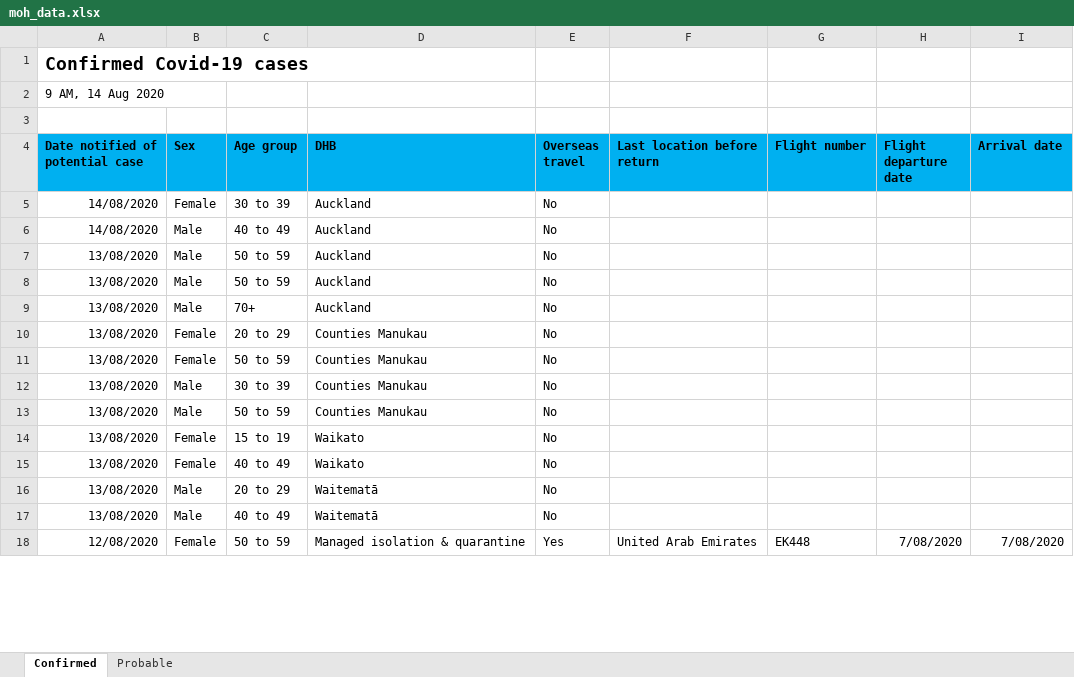
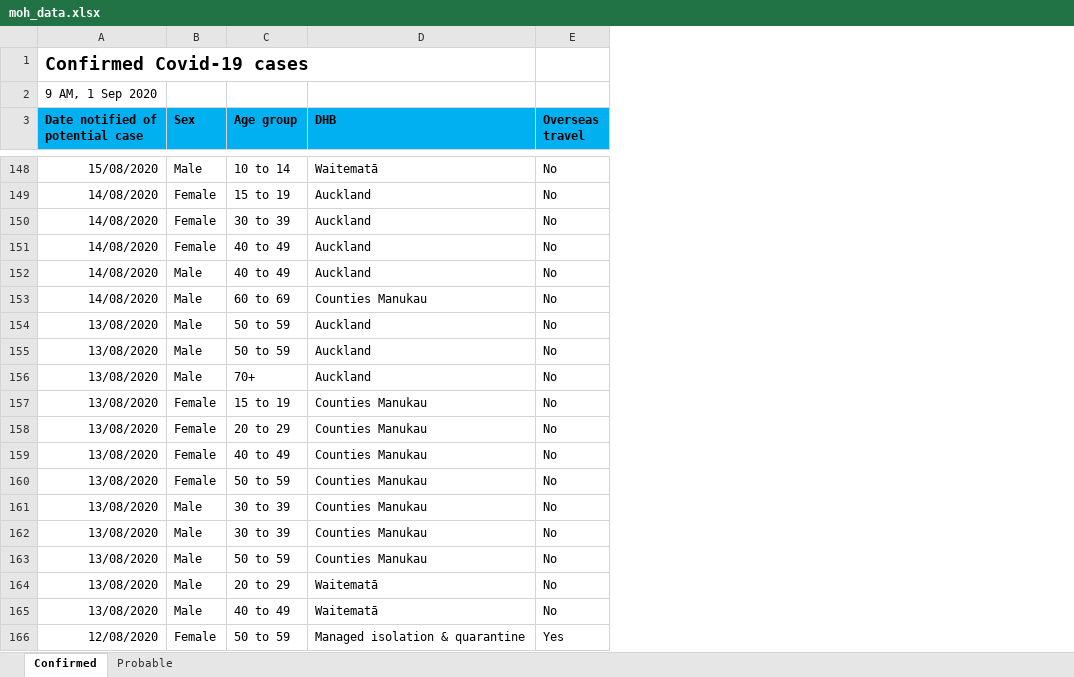
Before and after one commit to MattSkiff/covid19_nz_data, an Excel workbook: moh_data.xlsx, sheet Confirmed, drawn as a sheet; only a part is shown, gaps mark what is left out; values as stored, in another font and other column widths than the file's, no borders; removed rows and columns are numbered as before the commit, all else as after; the diff covers the shown part only; the diff names each change by its address in the sheet, - before the commit and + after, or states it on an @@ line.

```diff
--- a/moh_data.xlsx (sheet Confirmed)
+++ b/moh_data.xlsx (sheet Confirmed)
-column F (Last location before return), row 18: United Arab Emirates
-column G (Flight number), row 18: EK448
-column H (Flight departure date), row 18: 7/08/2020
-column I (Arrival date), row 18: 7/08/2020
-A2 (Date notified of potential case): 9 AM, 14 Aug 2020
+A2 (Date notified of potential case): 9 AM, 1 Sep 2020
-A2:B2 merged
-row 3: (empty)
+row 148: 15/08/2020 | Male | 10 to 14 | Waitematā | No
+row 149: 14/08/2020 | Female | 15 to 19 | Auckland | No
+row 151: 14/08/2020 | Female | 40 to 49 | Auckland | No
+row 153: 14/08/2020 | Male | 60 to 69 | Counties Manukau | No
+row 157: 13/08/2020 | Female | 15 to 19 | Counties Manukau | No
+row 159: 13/08/2020 | Female | 40 to 49 | Counties Manukau | No
+row 162: 13/08/2020 | Male | 30 to 39 | Counties Manukau | No
-row 14: 13/08/2020 | Female | 15 to 19 | Waikato | No
-row 15: 13/08/2020 | Female | 40 to 49 | Waikato | No
```
Also changed, not shown: 145 added rows elsewhere in this sheet, sheet Probable, 4 other files.
